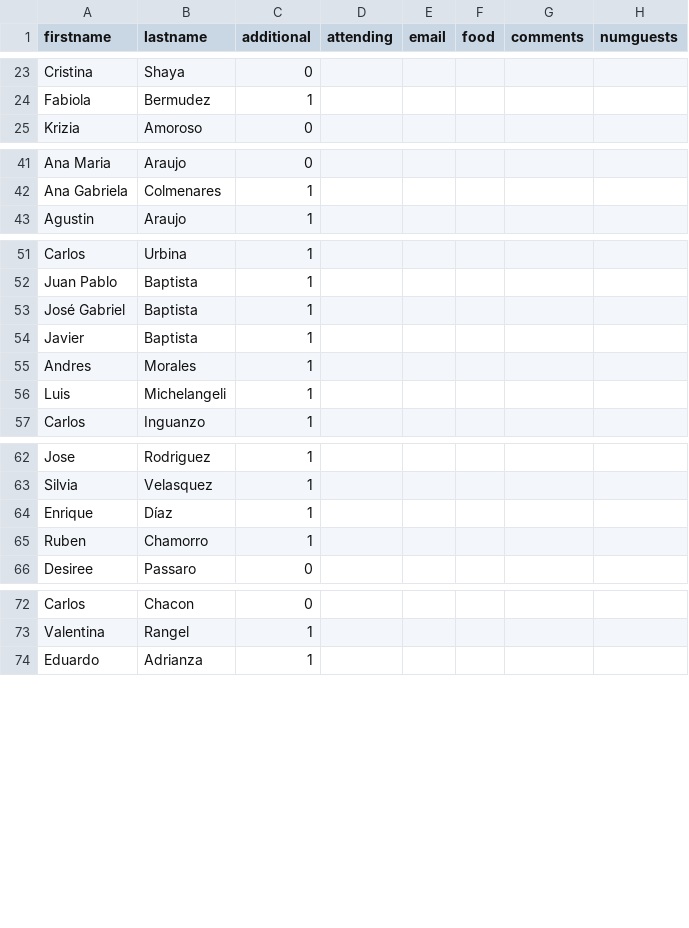
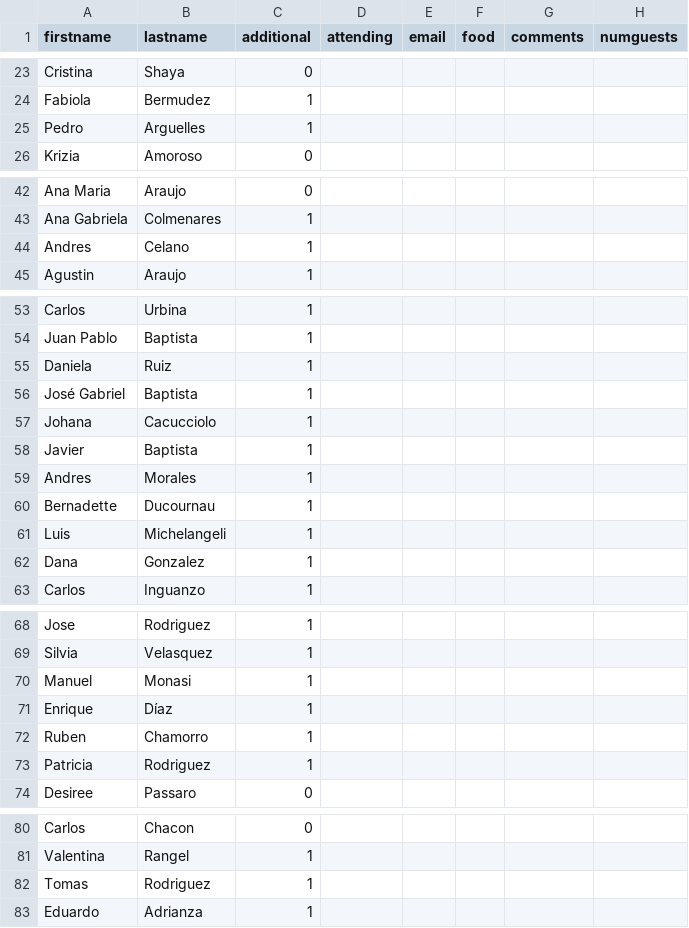
Before and after one commit to multifuncionvzla/testinglist, a CSV file: guestsdb.csv, drawn as a sheet; only a part is shown, gaps mark what is left out; the diff names each change by its address in the sheet, - before the commit and + after, or states it on an @@ line.

Commit message:
Update guestsdb.csv
added some +1 names

```diff
--- a/guestsdb.csv
+++ b/guestsdb.csv
+row 25: Pedro | Arguelles | 1
+row 44: Andres | Celano | 1
+row 55: Daniela | Ruiz | 1
+row 57: Johana | Cacucciolo | 1
+row 60: Bernadette | Ducournau | 1
+row 62: Dana | Gonzalez | 1
+row 70: Manuel | Monasi | 1
+row 73: Patricia | Rodriguez | 1
+row 82: Tomas | Rodriguez | 1
```
